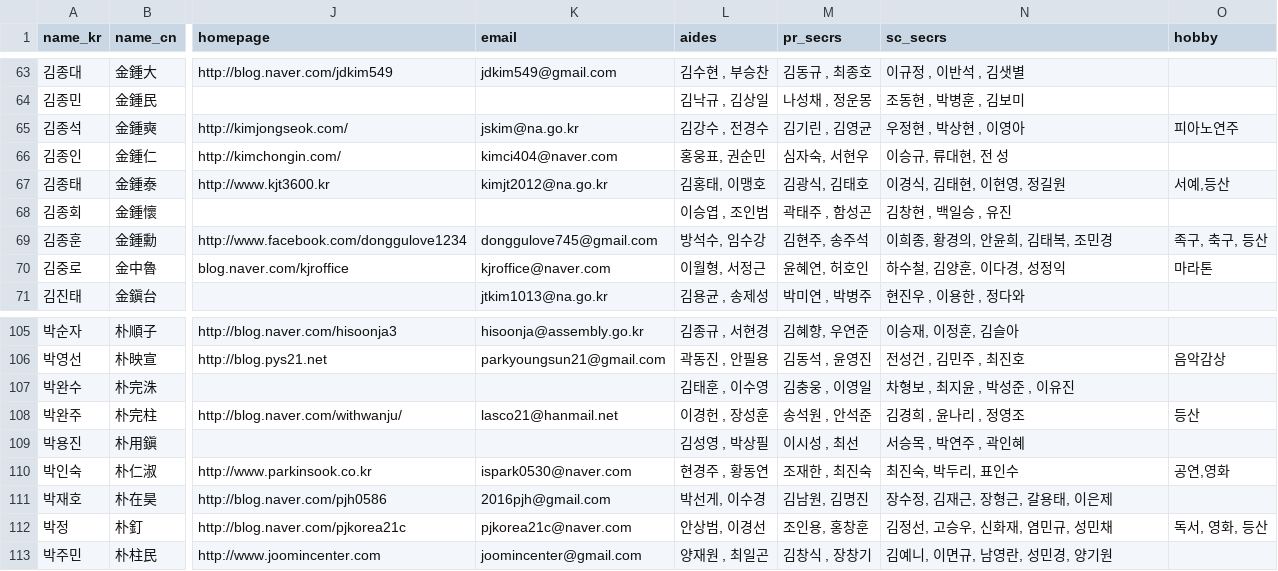
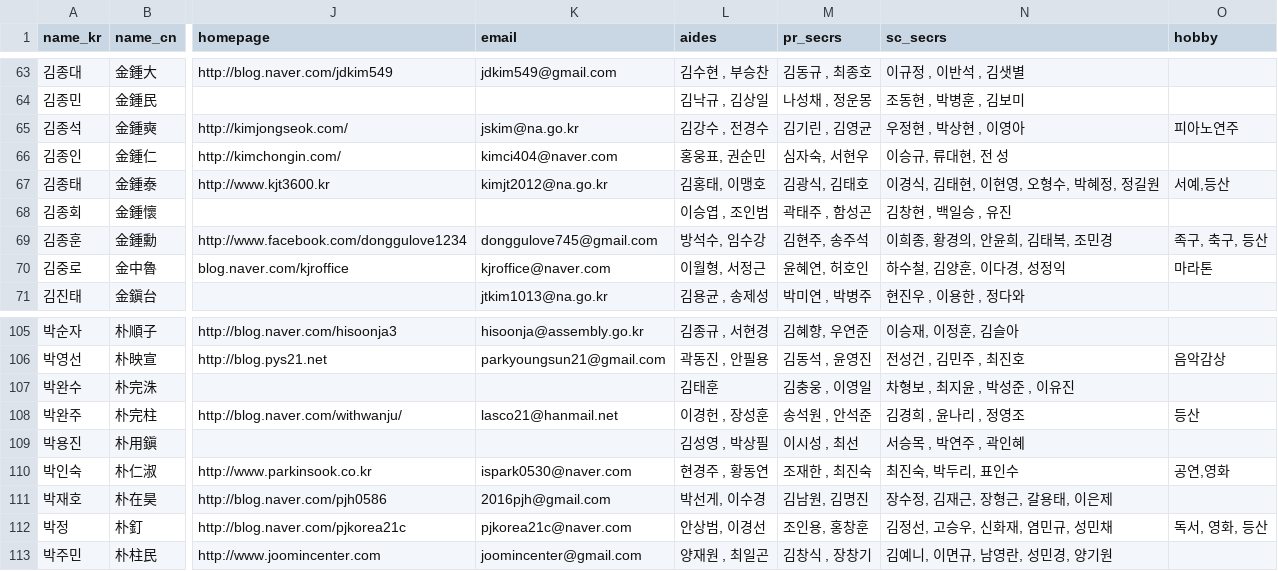
Before and after one commit to teampopong/data-assembly, a CSV file: assembly.csv, drawn as a sheet; only a part is shown, gaps mark what is left out; the diff names each change by its address in the sheet, - before the commit and + after, or states it on an @@ line.

```diff
--- a/assembly.csv
+++ b/assembly.csv
-N67 (sc_secrs): 이경식, 김태현, 이현영, 정길원
+N67 (sc_secrs): 이경식, 김태현, 이현영, 오형수, 박혜정, 정길원
-L107 (aides): 김태훈 , 이수영
+L107 (aides): 김태훈
```
Also changed, not shown: 1 other file.
